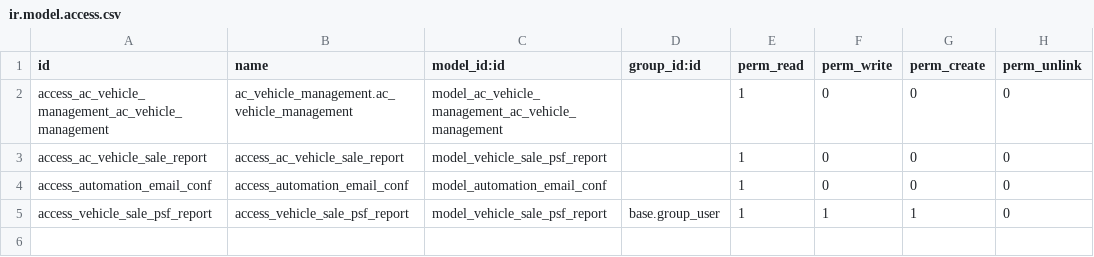
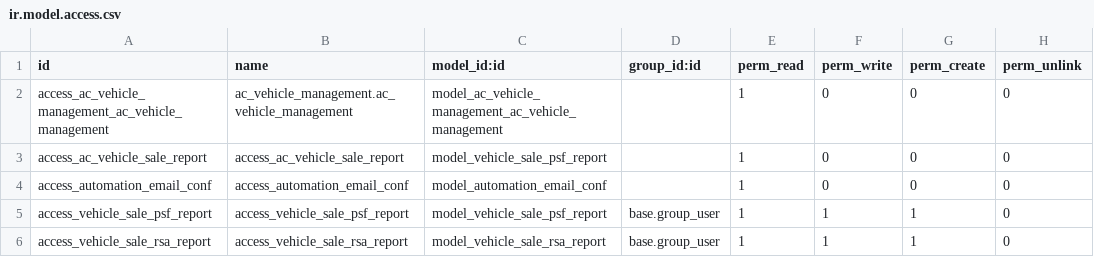
Before and after one commit to sasanklucky/UPDATED_ODOO_PROJECTS, a CSV file: ac_vehicle_management/security/ir.model.access.csv, drawn as a sheet.

Commit message:
Vehicle RSA report[M] Part and Vehicle inventory valuation not filtering properly in IMS and DMS. Fixed the issue[M] Dms- Aftersale Split Invoice Print[M] Flash Message[M]

```diff
--- a/ac_vehicle_management/security/ir.model.access.csv
+++ b/ac_vehicle_management/security/ir.model.access.csv
@@ -5 +5,2 @@ access_automation_email_conf,access_automation_email_conf,model_automation_email
 access_vehicle_sale_psf_report,access_vehicle_sale_psf_report,model_vehicle_sale_psf_report,base.group_user,1,1,1,0
+access_vehicle_sale_rsa_report,access_vehicle_sale_rsa_report,model_vehicle_sale_rsa_report,base.group_user,1,1,1,0
```
Also changed, not shown: 11 other files.
